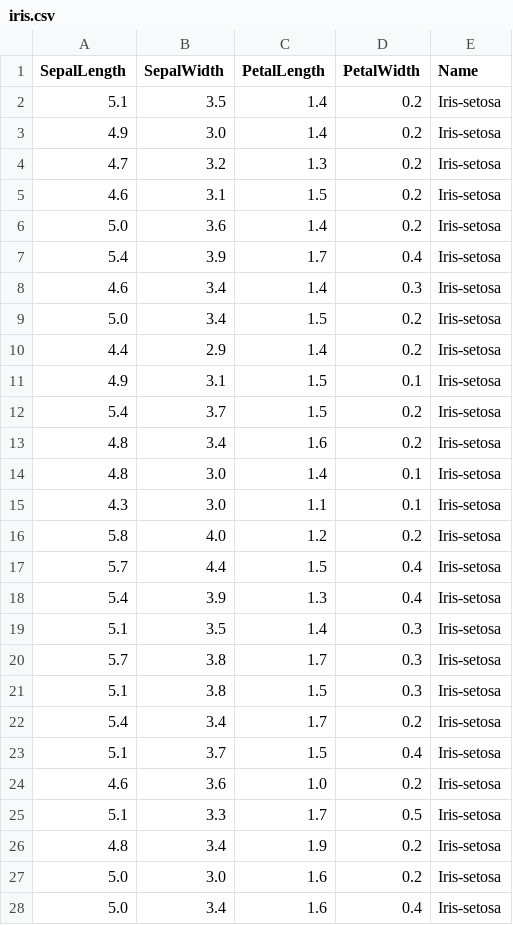
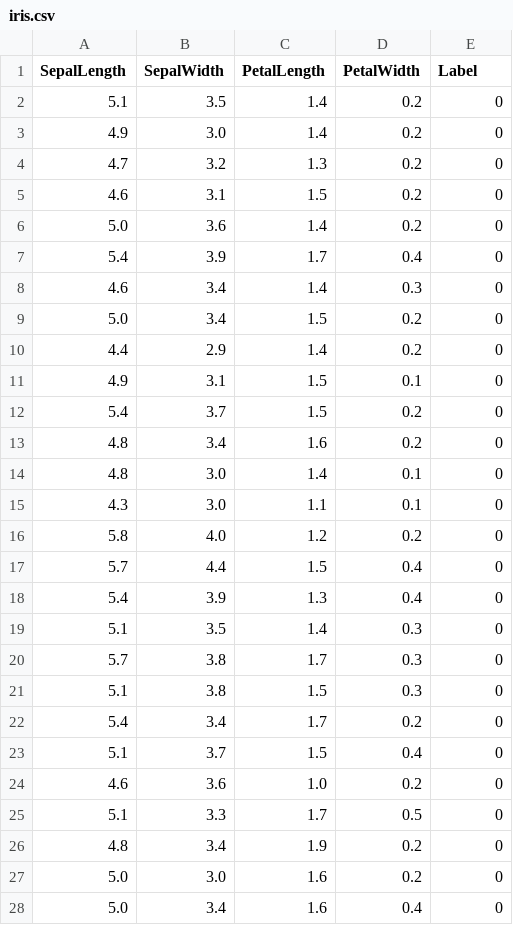
Before and after one commit to Lansingcode/ScoreCard, a CSV file: iris.csv, drawn as a sheet; only a part is shown; the diff covers the shown part only.

Commit message:
add file information

```diff
--- a/iris.csv
+++ b/iris.csv
@@ -1,28 +1,28 @@
-SepalLength,SepalWidth,PetalLength,PetalWidth,Name
-5.1,3.5,1.4,0.2,Iris-setosa
-4.9,3.0,1.4,0.2,Iris-setosa
-4.7,3.2,1.3,0.2,Iris-setosa
-4.6,3.1,1.5,0.2,Iris-setosa
-5.0,3.6,1.4,0.2,Iris-setosa
-5.4,3.9,1.7,0.4,Iris-setosa
-4.6,3.4,1.4,0.3,Iris-setosa
-5.0,3.4,1.5,0.2,Iris-setosa
-4.4,2.9,1.4,0.2,Iris-setosa
-4.9,3.1,1.5,0.1,Iris-setosa
-5.4,3.7,1.5,0.2,Iris-setosa
-4.8,3.4,1.6,0.2,Iris-setosa
-4.8,3.0,1.4,0.1,Iris-setosa
-4.3,3.0,1.1,0.1,Iris-setosa
-5.8,4.0,1.2,0.2,Iris-setosa
-5.7,4.4,1.5,0.4,Iris-setosa
-5.4,3.9,1.3,0.4,Iris-setosa
-5.1,3.5,1.4,0.3,Iris-setosa
-5.7,3.8,1.7,0.3,Iris-setosa
-5.1,3.8,1.5,0.3,Iris-setosa
-5.4,3.4,1.7,0.2,Iris-setosa
-5.1,3.7,1.5,0.4,Iris-setosa
-4.6,3.6,1.0,0.2,Iris-setosa
-5.1,3.3,1.7,0.5,Iris-setosa
-4.8,3.4,1.9,0.2,Iris-setosa
-5.0,3.0,1.6,0.2,Iris-setosa
-5.0,3.4,1.6,0.4,Iris-setosa
+SepalLength,SepalWidth,PetalLength,PetalWidth,Label
+5.1,3.5,1.4,0.2,0
+4.9,3.0,1.4,0.2,0
+4.7,3.2,1.3,0.2,0
+4.6,3.1,1.5,0.2,0
+5.0,3.6,1.4,0.2,0
+5.4,3.9,1.7,0.4,0
+4.6,3.4,1.4,0.3,0
+5.0,3.4,1.5,0.2,0
+4.4,2.9,1.4,0.2,0
+4.9,3.1,1.5,0.1,0
+5.4,3.7,1.5,0.2,0
+4.8,3.4,1.6,0.2,0
+4.8,3.0,1.4,0.1,0
+4.3,3.0,1.1,0.1,0
+5.8,4.0,1.2,0.2,0
+5.7,4.4,1.5,0.4,0
+5.4,3.9,1.3,0.4,0
+5.1,3.5,1.4,0.3,0
+5.7,3.8,1.7,0.3,0
+5.1,3.8,1.5,0.3,0
+5.4,3.4,1.7,0.2,0
+5.1,3.7,1.5,0.4,0
+4.6,3.6,1.0,0.2,0
+5.1,3.3,1.7,0.5,0
+4.8,3.4,1.9,0.2,0
+5.0,3.0,1.6,0.2,0
+5.0,3.4,1.6,0.4,0
```
Also changed, not shown: 123 edited cells elsewhere in this file.
